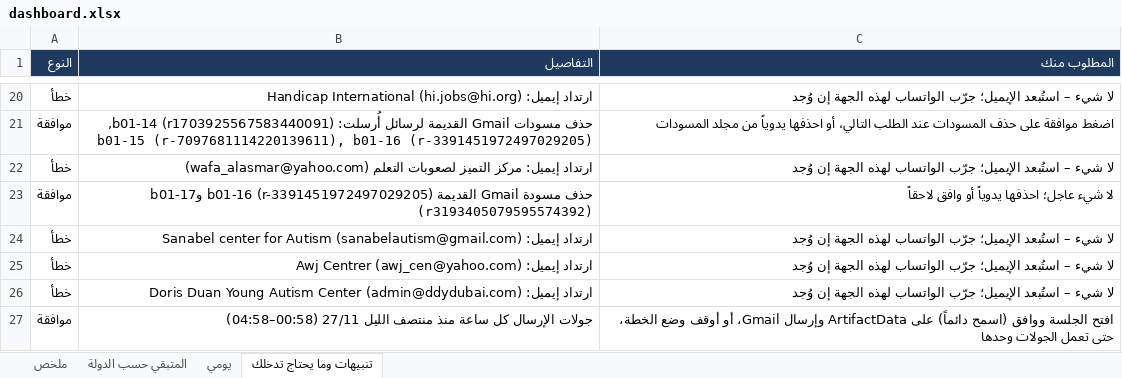
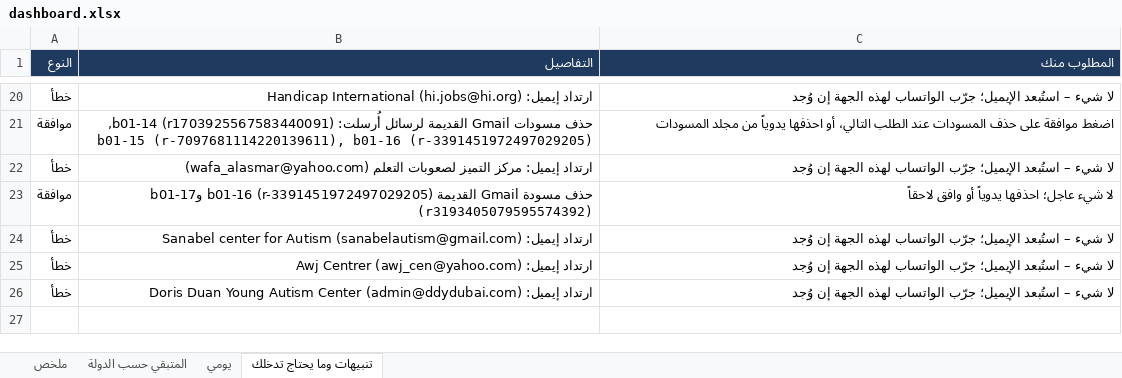
Before and after one commit to apptawfeer-blip/Job-application-11, an Excel workbook: output/dashboard.xlsx, sheet تنبيهات وما يحتاج تدخلك, drawn as a sheet; only a part is shown, gaps mark what is left out; values as stored, in another font and other column widths than the file's, no borders; the diff names each change by its address in the sheet, - before the commit and + after, or states it on an @@ line.

```diff
--- a/output/dashboard.xlsx (sheet تنبيهات وما يحتاج تدخلك)
+++ b/output/dashboard.xlsx (sheet تنبيهات وما يحتاج تدخلك)
-row 27: موافقة | جولات الإرسال كل ساعة منذ منتصف الليل 27/11 (00:58–04:58) | افتح الجلسة ووافق (اسمح دائماً) على ArtifactData وإرسال Gmail، أو أوقف وضع الخطة، حتى تعمل الجولات وحدها
```
Also changed, not shown: sheet المتبقي حسب الدولة, sheet ملخص, sheet يومي, output/applications_log.xlsx, output/targets/Targets_Jordan.xlsx, 21 other files.
